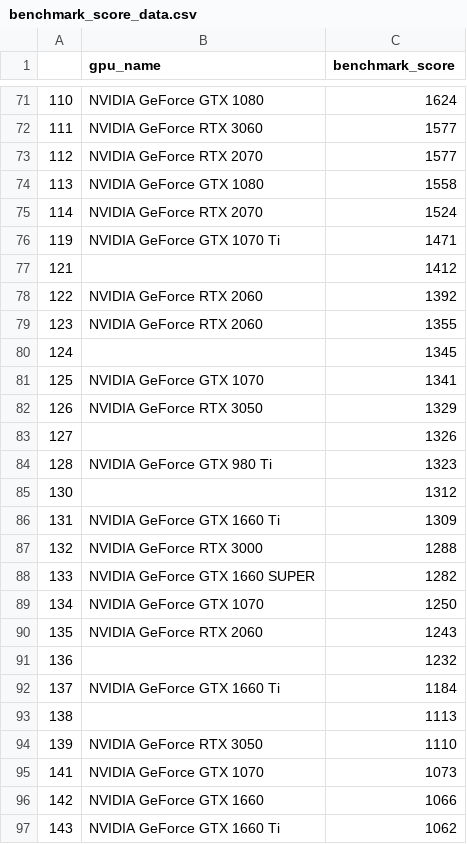
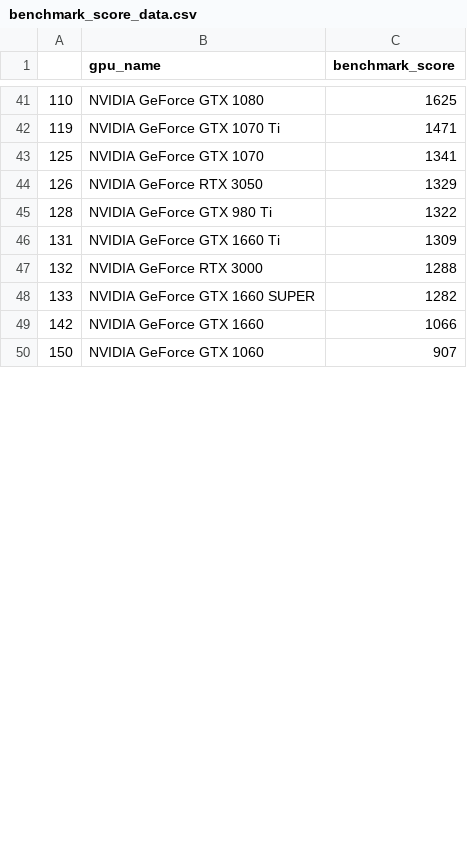
Before and after one commit to pedrohmgatti/projeto-games-steam, a CSV file: tables/benchmark_score_data.csv, drawn as a sheet; only a part is shown, gaps mark what is left out; the shorter side is filled out with more unchanged rows; the diff covers the shown part only.

```diff
--- a/tables/benchmark_score_data.csv
+++ b/tables/benchmark_score_data.csv
@@ -71,16 +41,6 @@
-110,NVIDIA GeForce GTX 1080,1624
-111,NVIDIA GeForce RTX 3060,1577
-112,NVIDIA GeForce RTX 2070,1577
-113,NVIDIA GeForce GTX 1080,1558
-114,NVIDIA GeForce RTX 2070,1524
+110,NVIDIA GeForce GTX 1080,1625
 119,NVIDIA GeForce GTX 1070 Ti,1471
-121,,1412
-122,NVIDIA GeForce RTX 2060,1392
-123,NVIDIA GeForce RTX 2060,1355
-124,,1345
 125,NVIDIA GeForce GTX 1070,1341
 126,NVIDIA GeForce RTX 3050,1329
-127,,1326
-128,NVIDIA GeForce GTX 980 Ti,1323
-130,,1312
+128,NVIDIA GeForce GTX 980 Ti,1322
 131,NVIDIA GeForce GTX 1660 Ti,1309
@@ -88,10 +48,2 @@
 133,NVIDIA GeForce GTX 1660 SUPER,1282
-134,NVIDIA GeForce GTX 1070,1250
-135,NVIDIA GeForce RTX 2060,1243
-136,,1232
-137,NVIDIA GeForce GTX 1660 Ti,1184
-138,,1113
-139,NVIDIA GeForce RTX 3050,1110
-141,NVIDIA GeForce GTX 1070,1073
 142,NVIDIA GeForce GTX 1660,1066
-143,NVIDIA GeForce GTX 1660 Ti,1062
```
Also changed, not shown: 3 added rows, 44 removed rows and 19 edited cells elsewhere in this file, tables/games_requirement_data.csv, tables/gpu_data.csv, 12 other files.
